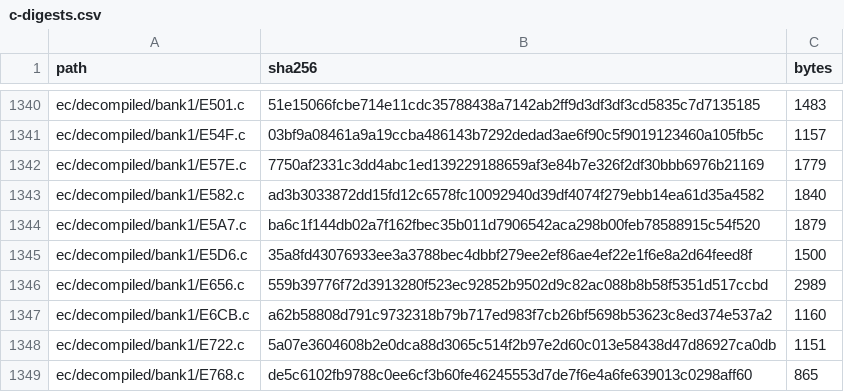
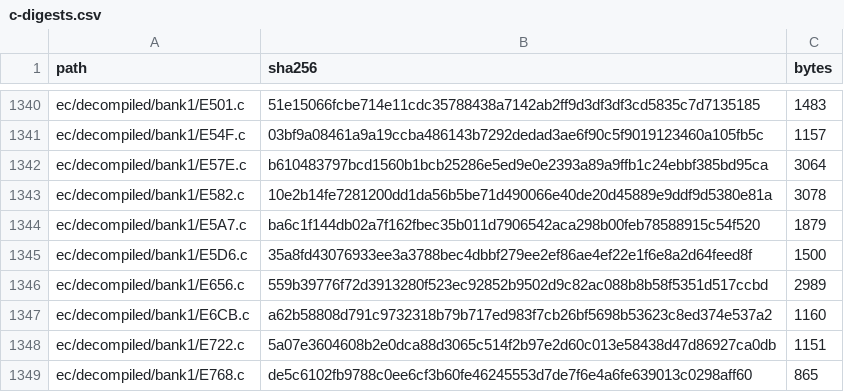
Before and after one commit to ElDavoo/tongfang-gm7mg7p-re, a CSV file: ec/ghidra/c-digests.csv, drawn as a sheet; only a part is shown, gaps mark what is left out.

```diff
--- a/ec/ghidra/c-digests.csv
+++ b/ec/ghidra/c-digests.csv
@@ -1341,4 +1341,4 @@ ec/decompiled/bank1/E501.c,51e15066fcbe714e11cdc35788438a7142ab2ff9d3df3df3cd583
 ec/decompiled/bank1/E54F.c,03bf9a08461a9a19ccba486143b7292dedad3ae6f90c5f9019123460a105fb5c,1157
-ec/decompiled/bank1/E57E.c,7750af2331c3dd4abc1ed139229188659af3e84b7e326f2df30bbb6976b21169,1779
-ec/decompiled/bank1/E582.c,ad3b3033872dd15fd12c6578fc10092940d39df4074f279ebb14ea61d35a4582,1840
+ec/decompiled/bank1/E57E.c,b610483797bcd1560b1bcb25286e5ed9e0e2393a89a9ffb1c24ebbf385bd95ca,3064
+ec/decompiled/bank1/E582.c,10e2b14fe7281200dd1da56b5be71d490066e40de20d45889e9ddf9d5380e81a,3078
 ec/decompiled/bank1/E5A7.c,ba6c1f144db02a7f162fbec35b011d7906542aca298b00feb78588915c54f520,1879
```
Also changed, not shown: ec/annotations/ghidra-functions.csv, 7 other files.
